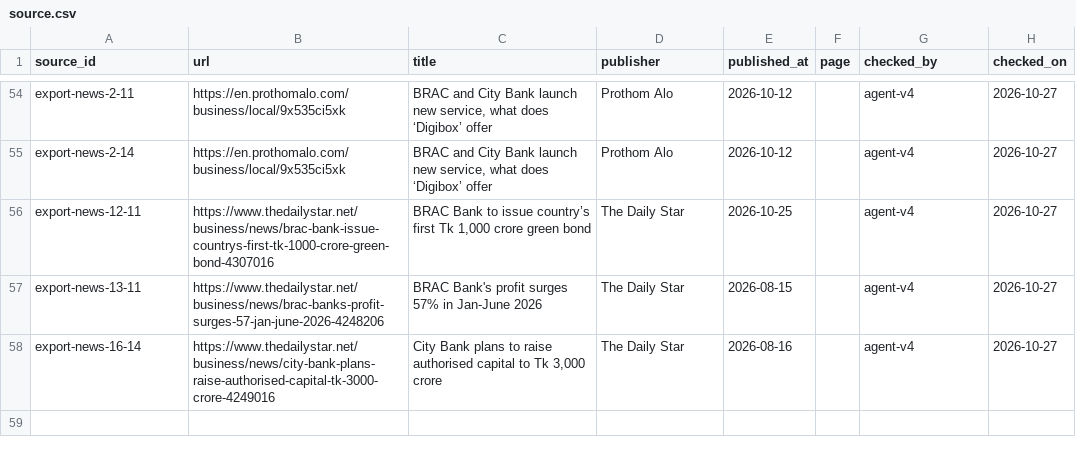
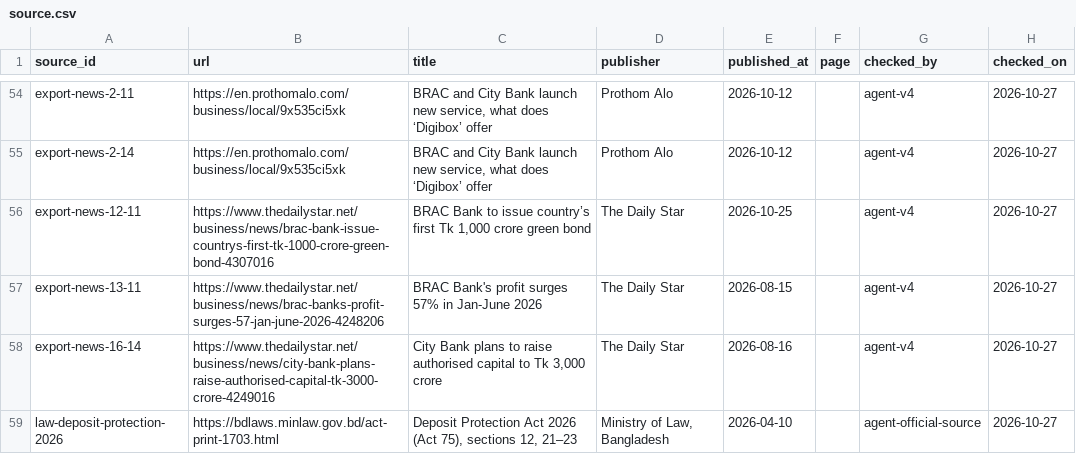
Before and after one commit to sjasumon/ilma, a CSV file: seed/source.csv, drawn as a sheet; only a part is shown, gaps mark what is left out.

Commit message:
Resolve website review with sourced insurance and accessible UI fixes

```diff
--- a/seed/source.csv
+++ b/seed/source.csv
@@ -58 +58,2 @@ export-news-13-11,https://www.thedailystar.net/business/news/brac-banks-profit-s
 export-news-16-14,https://www.thedailystar.net/business/news/city-bank-plans-raise-authorised-capital-tk-3000-crore-4249016,"City Bank plans to raise authorised capital to Tk 3,000 crore",The Daily Star,2026-08-16,,agent-v4,2026-10-27
+law-deposit-protection-2026,https://bdlaws.minlaw.gov.bd/act-print-1703.html,"Deposit Protection Act 2026 (Act 75), sections 12, 21–23","Ministry of Law, Bangladesh",2026-04-10,,agent-official-source,2026-10-27
```
Also changed, not shown: 43 other files.
